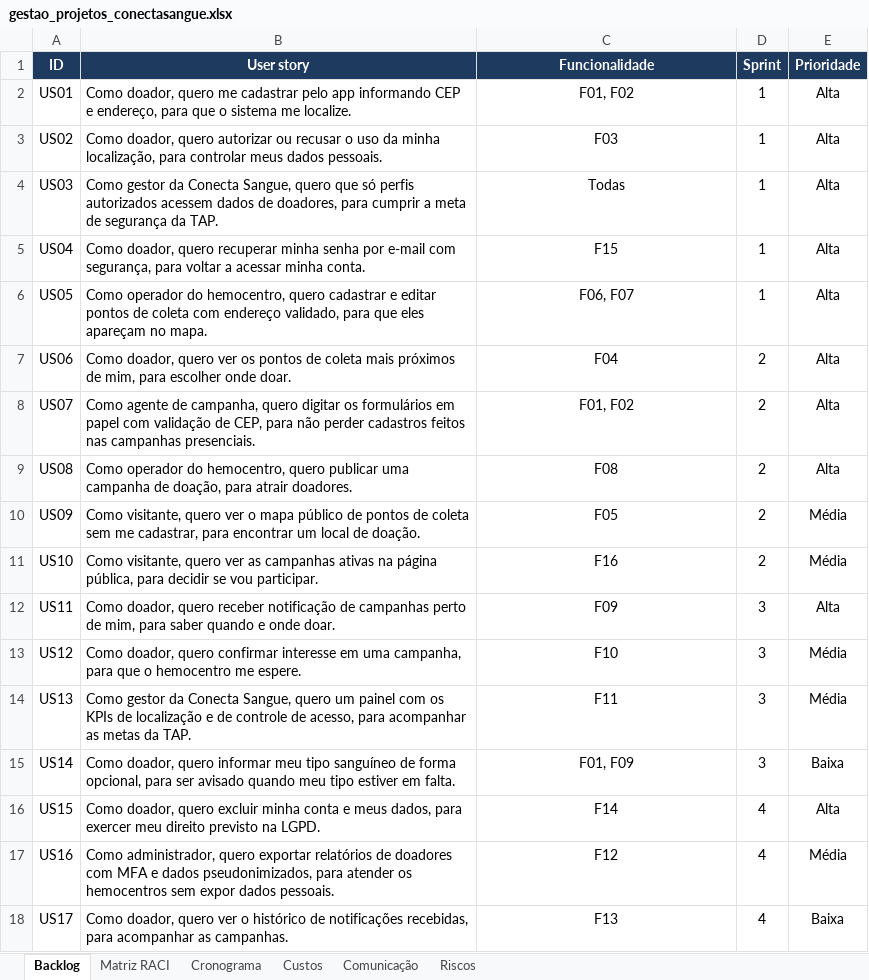
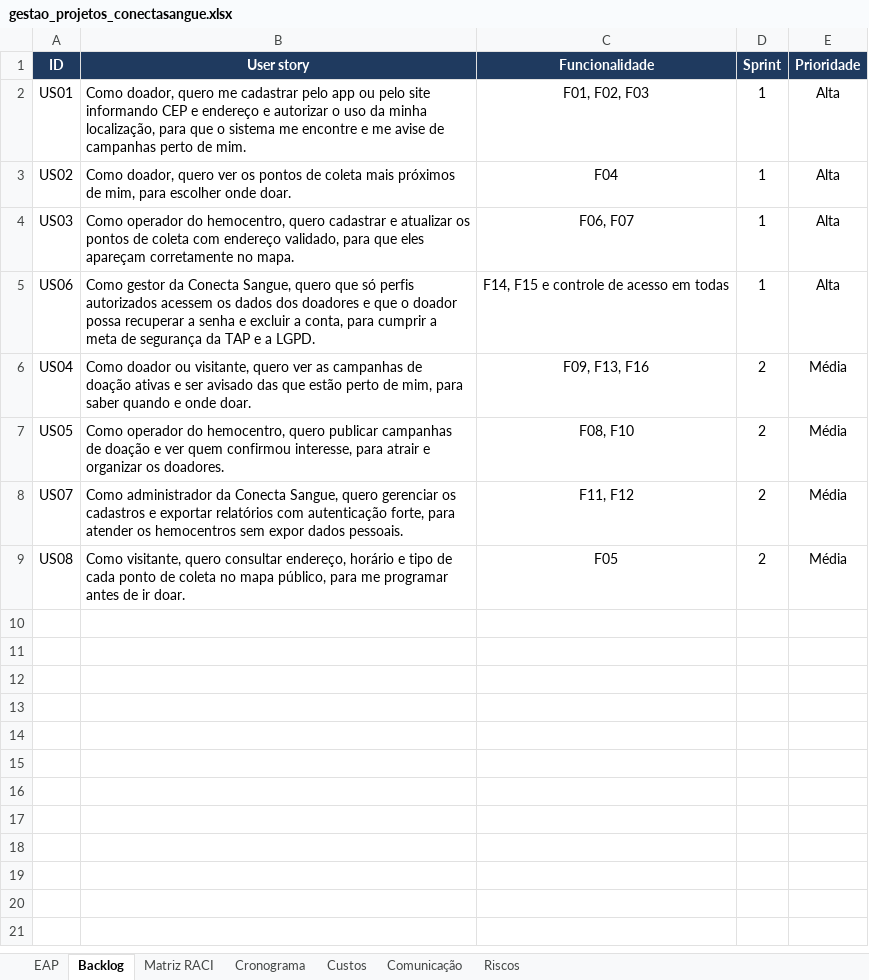
Before and after one commit to Projeto-Conecta-Sangue/projeto-gestao-conecta-sangue-2026, an Excel workbook: 01-gestao-de-projetos/gestao_projetos_conectasangue.xlsx, sheet Backlog, drawn as a sheet; values as stored, in another font and other column widths than the file's, no borders; removed rows and columns are numbered as before the commit, all else as after; the diff names each change by its address in the sheet, - before the commit and + after, or states it on an @@ line.

```diff
--- a/01-gestao-de-projetos/gestao_projetos_conectasangue.xlsx (sheet Backlog)
+++ b/01-gestao-de-projetos/gestao_projetos_conectasangue.xlsx (sheet Backlog)
+sheet tab: EAP
-B2 (User story): …pelo app informando CEP e endereço, para que o sistema me localize.
+B2 (User story): …pelo app ou pelo site informando CEP e endereço e autorizar o uso da minha localização, para que o sistema me encontre e me avise de campanhas perto de mim.
-C2 (Funcionalidade): F01, F02
+C2 (Funcionalidade): F01, F02, F03
-B3 (User story): …doador, quero autorizar ou recusar o uso da minha localização, para controlar meus dados pessoais.
+B3 (User story): …doador, quero ver os pontos de coleta mais próximos de mim, para escolher onde doar.
-C3 (Funcionalidade): F03
+C3 (Funcionalidade): F04
-B4 (User story): Como gestor da Conecta Sangue, quero que só perfis autorizados acessem dados de doadores, para cumprir a meta de segurança da TAP.
+B4 (User story): Como operador do hemocentro, quero cadastrar e atualizar os pontos de coleta com endereço validado, para que eles apareçam corretamente no mapa.
-C4 (Funcionalidade): Todas
+C4 (Funcionalidade): F06, F07
+row 5: US06 | Como gestor da Conecta Sangue, quero que só perfis autorizados acessem os dados dos doadores e que o doador possa recuperar a senha e excluir a conta, para cumprir a meta de segurança da TAP e a LGPD. | F14, F15 e controle de acesso em todas | 1 | Alta
-B6 (User story): Como doador, quero recuperar minha senha por e-mail com segurança, para voltar a acessar minha conta.
+B6 (User story): Como doador ou visitante, quero ver as campanhas de doação ativas e ser avisado das que estão perto de mim, para saber quando e onde doar.
-C6 (Funcionalidade): F15
+C6 (Funcionalidade): F09, F13, F16
-D6:D7 (Sprint): 1
+D6:D7 (Sprint): 2
-E6:E7 (Prioridade): Alta
+E6:E7 (Prioridade): Média
-B7 (User story): …hemocentro, quero cadastrar e editar pontos de coleta com endereço validado, para que eles apareçam no mapa.
+B7 (User story): …hemocentro, quero publicar campanhas de doação e ver quem confirmou interesse, para atrair e organizar os doadores.
-C7 (Funcionalidade): F06, F07
+C7 (Funcionalidade): F08, F10
-row 7: US06 | Como doador, quero ver os pontos de coleta mais próximos de mim, para escolher onde doar. | F04 | 2 | Alta
-B8 (User story): Como agente de campanha, quero digitar os formulários em papel com validação de CEP, para não perder cadastros feitos nas campanhas presenciais.
+B8 (User story): Como administrador da Conecta Sangue, quero gerenciar os cadastros e exportar relatórios com autenticação forte, para atender os hemocentros sem expor dados pessoais.
-C8 (Funcionalidade): F01, F02
+C8 (Funcionalidade): F11, F12
-E8:E9 (Prioridade): Alta
+E8:E9 (Prioridade): Média
-B9 (User story): Como operador do hemocentro, quero publicar uma campanha de doação, para atrair doadores.
+B9 (User story): Como visitante, quero consultar endereço, horário e tipo de cada ponto de coleta no mapa público, para me programar antes de ir doar.
-C9 (Funcionalidade): F08
+C9 (Funcionalidade): F05
-row 10: US09 | Como visitante, quero ver o mapa público de pontos de coleta sem me cadastrar, para encontrar um local de doação. | F05 | 2 | Média
-row 11: US10 | Como visitante, quero ver as campanhas ativas na página pública, para decidir se vou participar. | F16 | 2 | Média
-row 12: US11 | Como doador, quero receber notificação de campanhas perto de mim, para saber quando e onde doar. | F09 | 3 | Alta
-row 13: US12 | Como doador, quero confirmar interesse em uma campanha, para que o hemocentro me espere. | F10 | 3 | Média
-row 14: US13 | Como gestor da Conecta Sangue, quero um painel com os KPIs de localização e de controle de acesso, para acompanhar as metas da TAP. | F11 | 3 | Média
-row 15: US14 | Como doador, quero informar meu tipo sanguíneo de forma opcional, para ser avisado quando meu tipo estiver em falta. | F01, F09 | 3 | Baixa
-row 16: US15 | Como doador, quero excluir minha conta e meus dados, para exercer meu direito previsto na LGPD. | F14 | 4 | Alta
-row 17: US16 | Como administrador, quero exportar relatórios de doadores com MFA e dados pseudonimizados, para atender os hemocentros sem expor dados pessoais. | F12 | 4 | Média
-row 18: US17 | Como doador, quero ver o histórico de notificações recebidas, para acompanhar as campanhas. | F13 | 4 | Baixa
```
Also changed, not shown: sheet Matriz RACI, sheet Cronograma, sheet Custos, formulas that keep their value, 4 other files.
